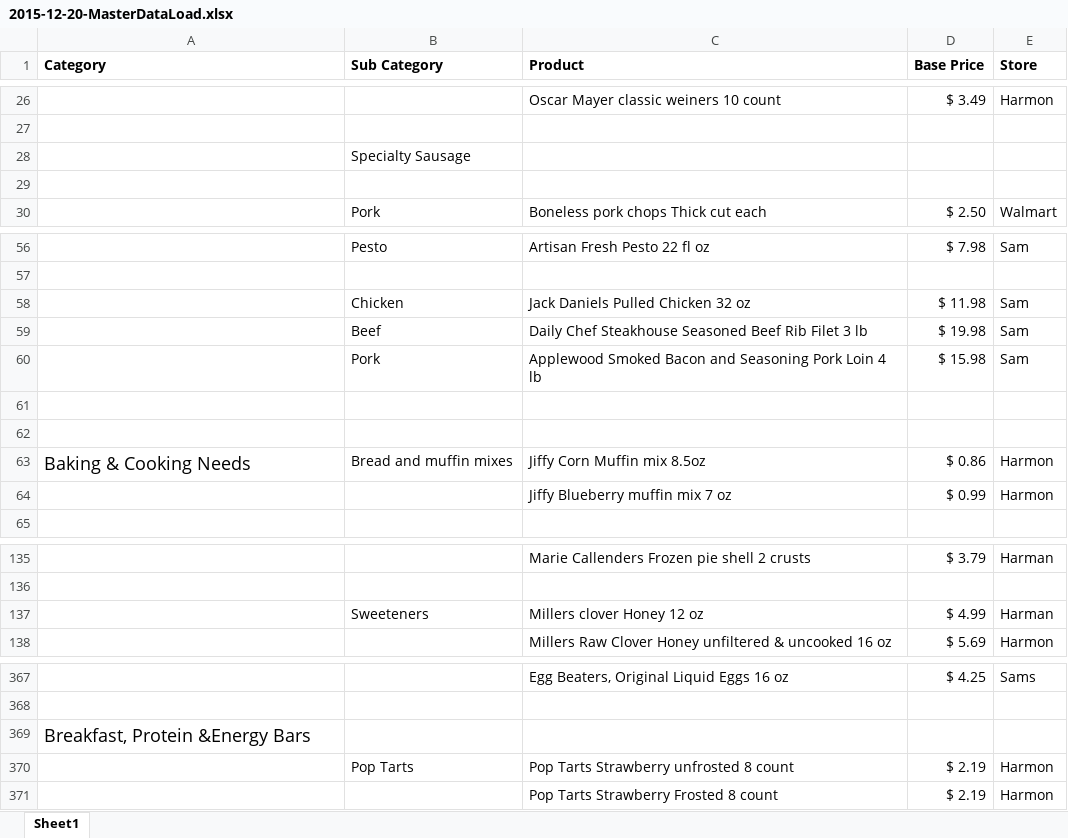
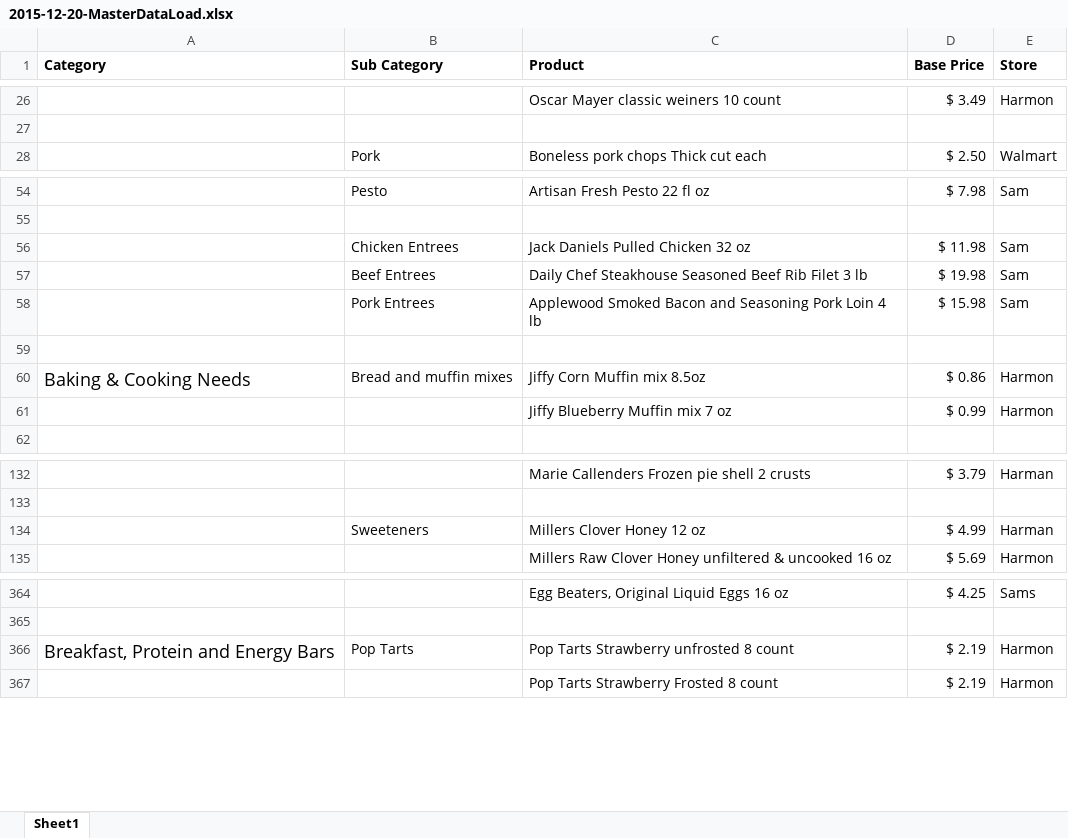
Before and after one commit to camroe/productread, an Excel workbook: src/main/resources/data/2015-12-20-MasterDataLoad.xlsx, sheet Sheet1, drawn as a sheet; only a part is shown, gaps mark what is left out; values as stored, in another font and other column widths than the file's, no borders; removed rows and columns are numbered as before the commit, all else as after; the diff names each change by its address in the sheet, - before the commit and + after, or states it on an @@ line.

Commit message:
Changed code to check for double entries of products with the same name in the same category. Fixed a couple of empty categories in the main spreadsheet.

```diff
--- a/src/main/resources/data/2015-12-20-MasterDataLoad.xlsx (sheet Sheet1)
+++ b/src/main/resources/data/2015-12-20-MasterDataLoad.xlsx (sheet Sheet1)
-row 28:  | Specialty Sausage
-row 29: (empty)
-B56 (Sub Category): Chicken
+B56 (Sub Category): Chicken Entrees
-B57 (Sub Category): Beef
+B57 (Sub Category): Beef Entrees
-B58 (Sub Category): Pork
+B58 (Sub Category): Pork Entrees
-row 61: (empty)
-C61 (Product): Jiffy Blueberry muffin mix 7 oz
+C61 (Product): Jiffy Blueberry Muffin mix 7 oz
-C134 (Product): Millers clover Honey 12 oz
+C134 (Product): Millers Clover Honey 12 oz
-row 369: Breakfast, Protein &Energy Bars
-A366 (Category): (empty)
+A366 (Category): Breakfast, Protein and Energy Bars
```
Also changed, not shown: 3 other files.
